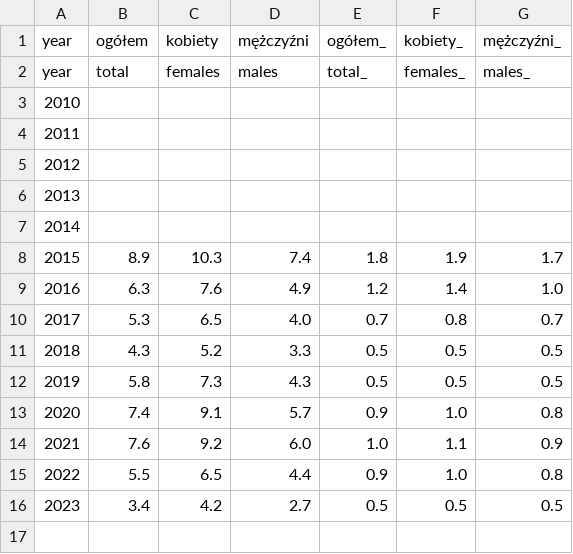
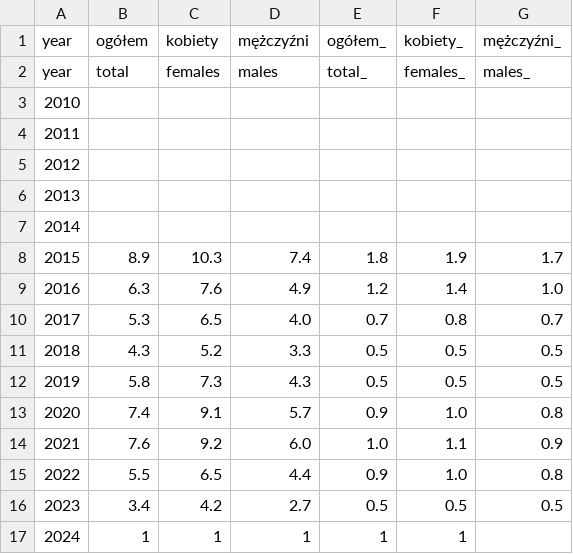
Before and after one commit to Chowanki2024/sdg-indicators-pl, a CSV file: data/globalne/indicator_2-1-2.csv, drawn as a sheet; the diff names each change by its address in the sheet, - before the commit and + after, or states it on an @@ line.

```diff
--- a/data/globalne/indicator_2-1-2.csv
+++ b/data/globalne/indicator_2-1-2.csv
+row 17: 2024 | 1 | 1 | 1 | 1 | 1
```
Also changed, not shown: 1 other file.
